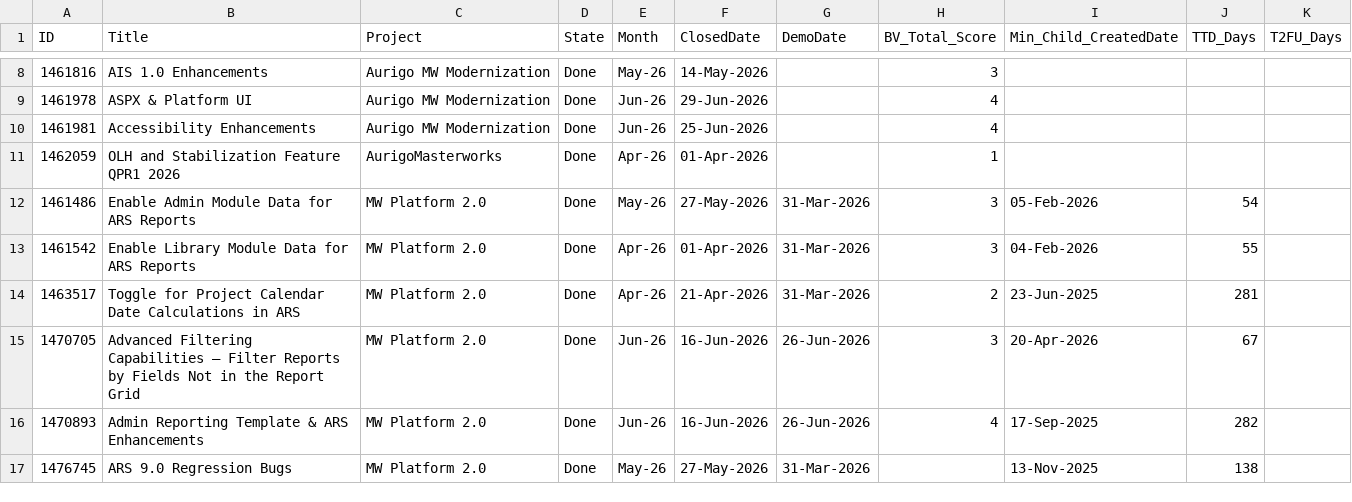
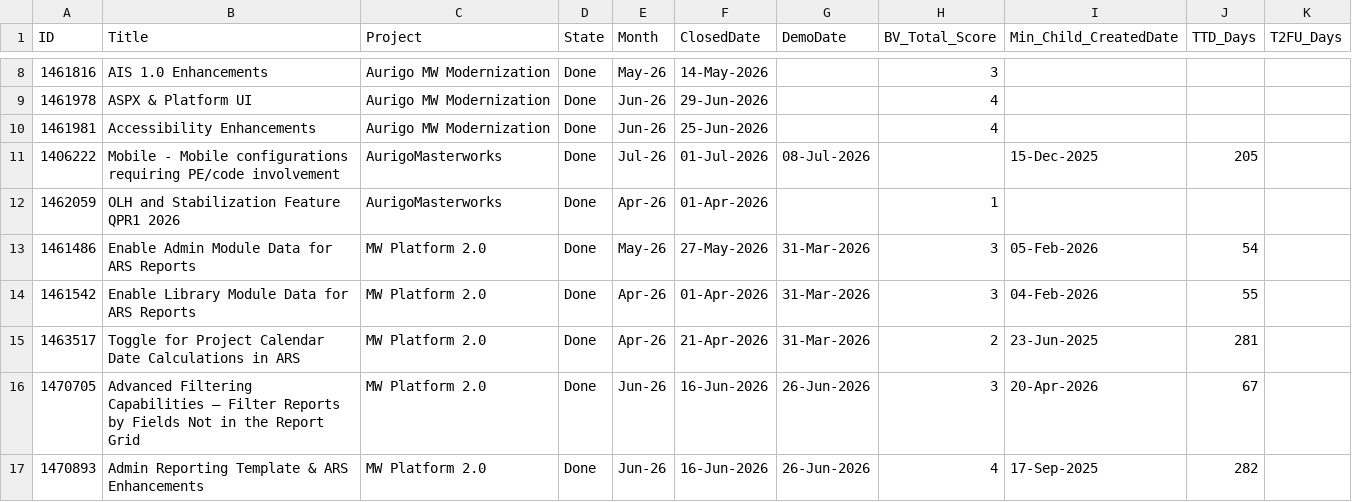
Before and after one commit to manishwali/Experiment, a CSV file: KPI_Features.csv, drawn as a sheet; only a part is shown, gaps mark what is left out; the shorter side is filled out with more unchanged rows.

```diff
--- a/KPI_Features.csv
+++ b/KPI_Features.csv
@@ -10,2 +10,3 @@
 "1461981","Accessibility Enhancements","Aurigo MW Modernization","Done","Jun-26","25-Jun-2026","","4","","",""
+"1406222","Mobile - Mobile configurations requiring PE/code involvement","AurigoMasterworks","Done","Jul-26","01-Jul-2026","08-Jul-2026","","15-Dec-2025","205",""
 "1462059","OLH and Stabilization Feature QPR1 2026","AurigoMasterworks","Done","Apr-26","01-Apr-2026","","1","","",""
```
Also changed, not shown: KPI_Bugs.csv, KPI_PBIs.csv.
